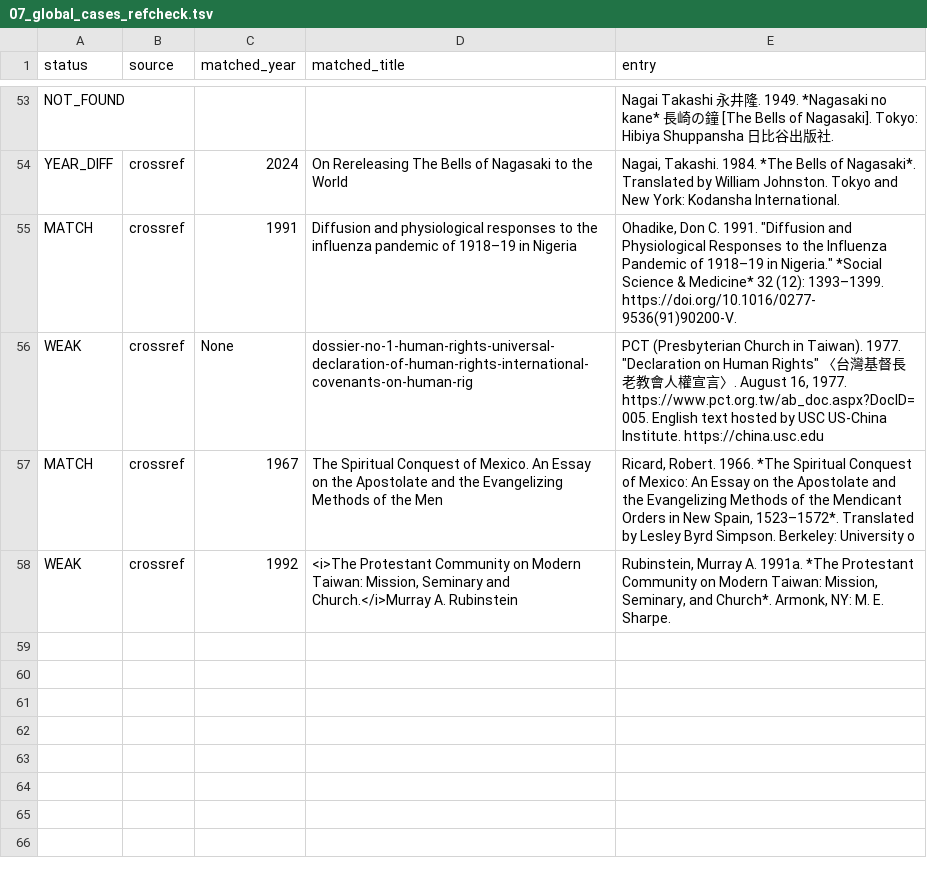
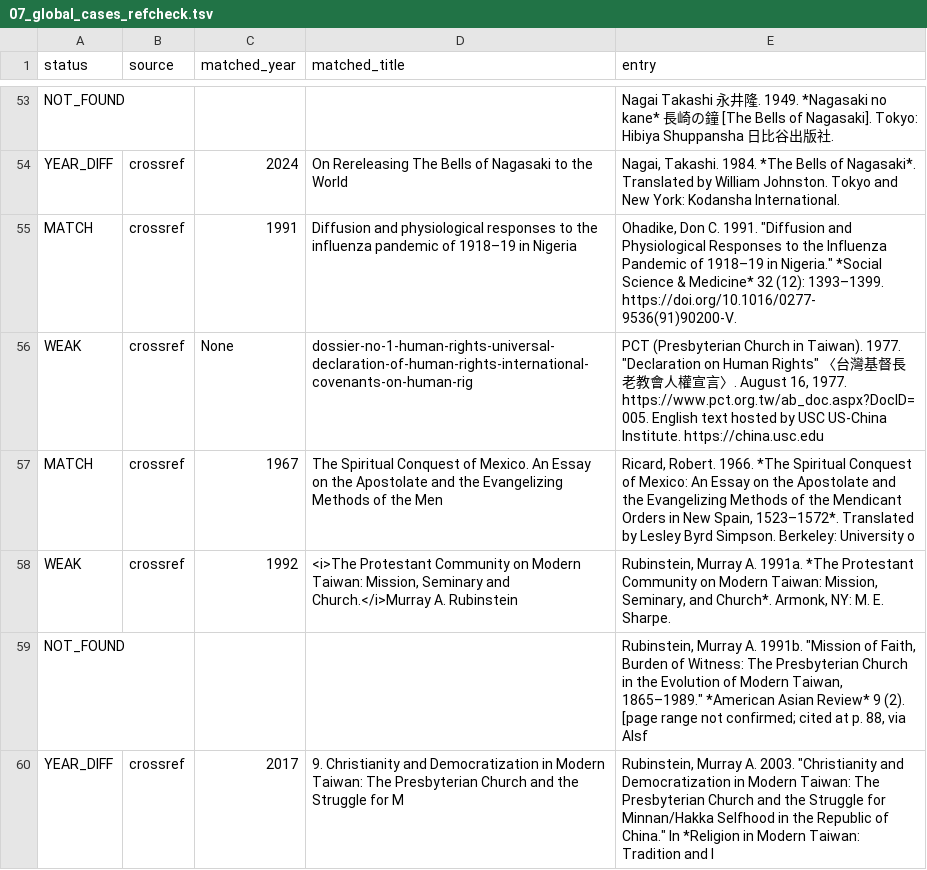
Before and after one commit to maurice1128/maurice1128.github.io, a TSV file: reports/audit/07_global_cases_refcheck.tsv, drawn as a sheet; only a part is shown, gaps mark what is left out; the diff names each change by its address in the sheet, - before the commit and + after, or states it on an @@ line.

```diff
--- a/reports/audit/07_global_cases_refcheck.tsv
+++ b/reports/audit/07_global_cases_refcheck.tsv
+row 59: NOT_FOUND |  |  |  | Rubinstein, Murray A. 1991b. "Mission of Faith, Burden of Witness: The Presbyterian Church in the Evolution of Modern Taiwan, 1865–1989." *American Asian Review* 9 (2). [page range not confirmed; cited at p. 88, via Alsf
+row 60: YEAR_DIFF | crossref | 2017 | 9. Christianity and Democratization in Modern Taiwan: The Presbyterian Church and the Struggle for M | Rubinstein, Murray A. 2003. "Christianity and Democratization in Modern Taiwan: The Presbyterian Church and the Struggle for Minnan/Hakka Selfhood in the Republic of China." In *Religion in Modern Taiwan: Tradition and I
```
